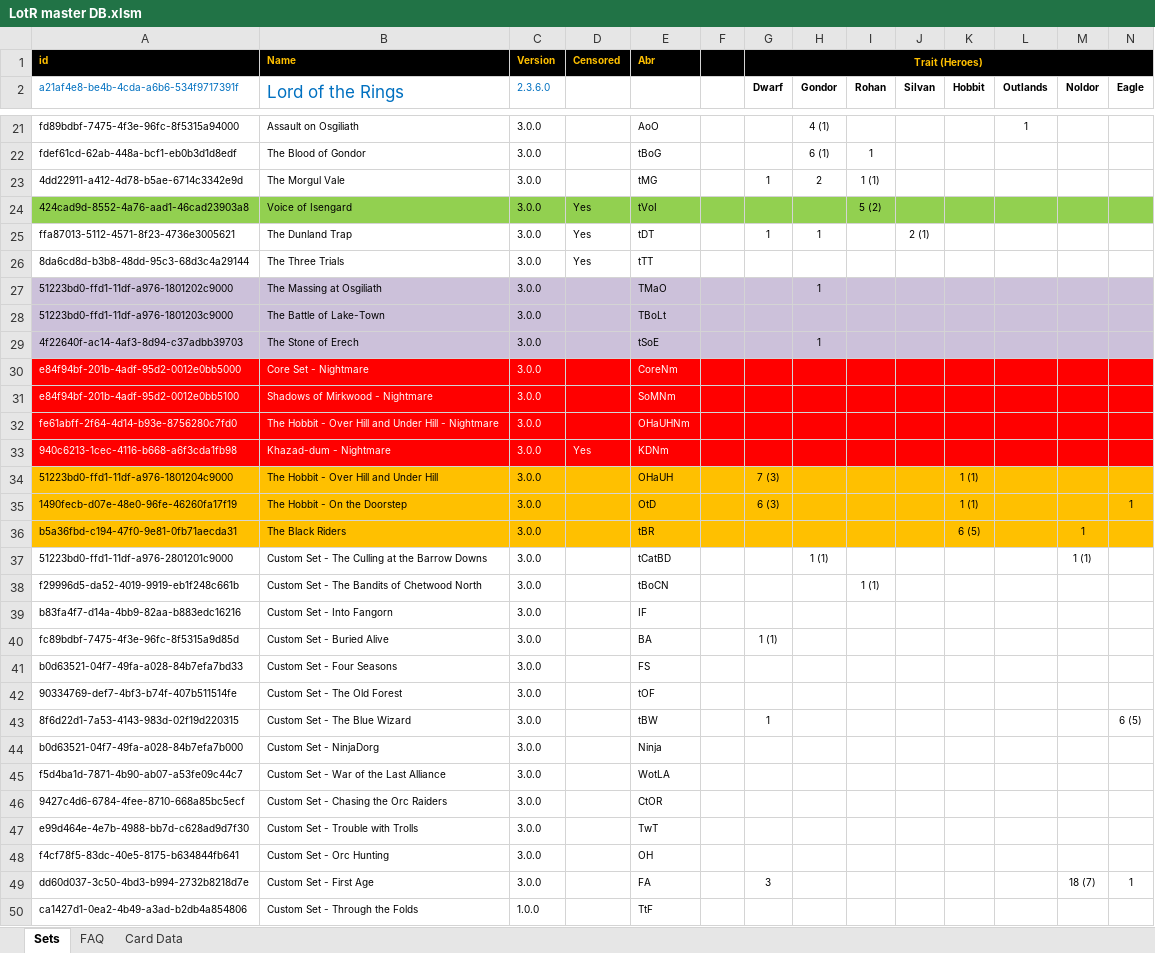
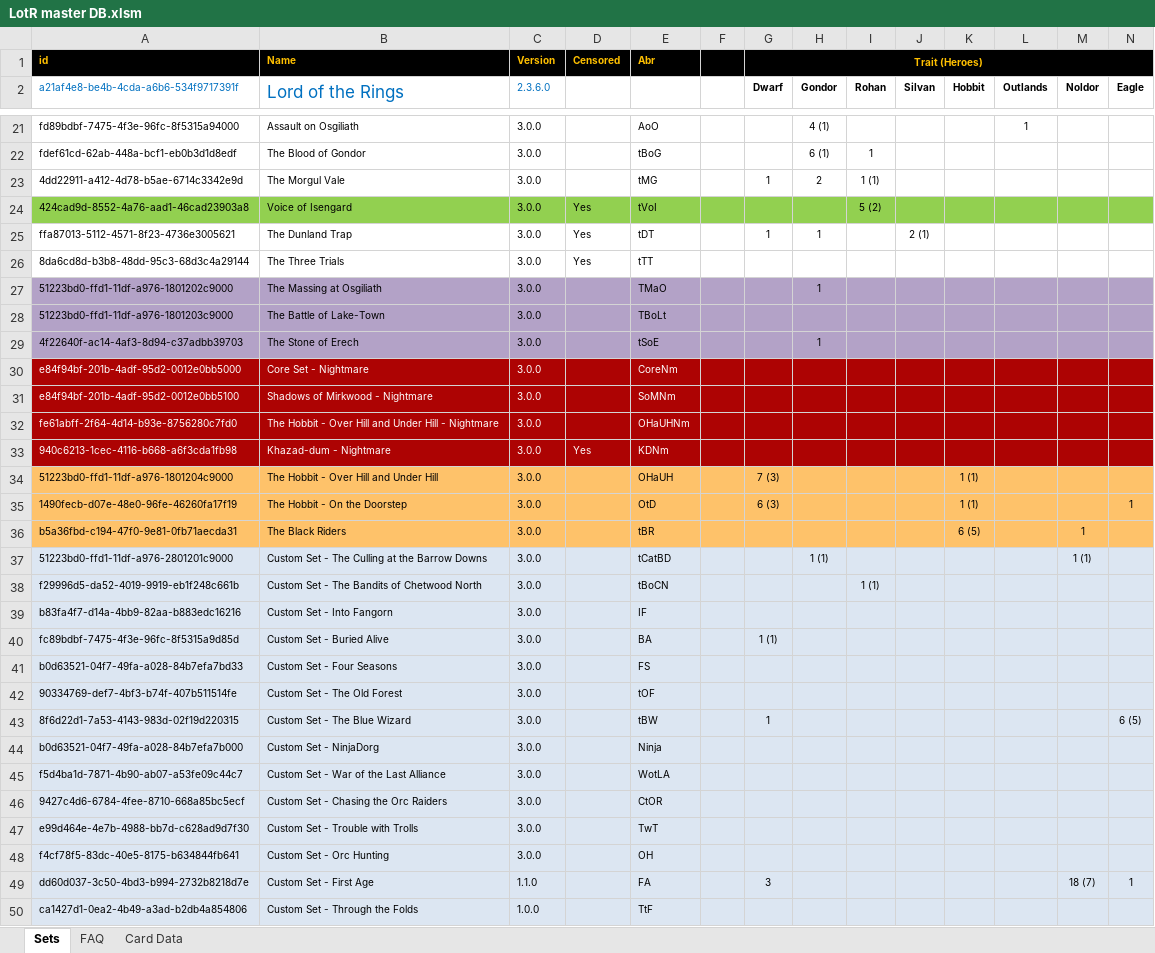
Before and after one commit to Blackmoor/Lord-of-the-Rings, an Excel workbook: LotR master DB.xlsm, sheet Sets, drawn as a sheet; only a part is shown, gaps mark what is left out; values as stored, in another font and other column widths than the file's, no borders; charts and pictures not drawn; the diff covers the shown part only; the diff names each change by its address in the sheet, - before the commit and + after, or states it on an @@ line.

```diff
--- a/LotR master DB.xlsm (sheet Sets)
+++ b/LotR master DB.xlsm (sheet Sets)
-A27:N29 fill: #CCC1DA
+A27:N29 fill: #B3A2C7
-A30:N33 fill: #FF0000
+A30:N33 fill: #AD0303
-A34:N36 fill: #FFC000
+A34:N36 fill: #FEC26A
-A37:N50 fill: none
+A37:N50 fill: #DCE6F2
-C49 (2.3.6.0): 3.0.0
+C49 (2.3.6.0): 1.1.0
```
Also changed, not shown: cell formats elsewhere in this sheet, sheet Card Data, LotR set editor.xlsm, 10 other files.
